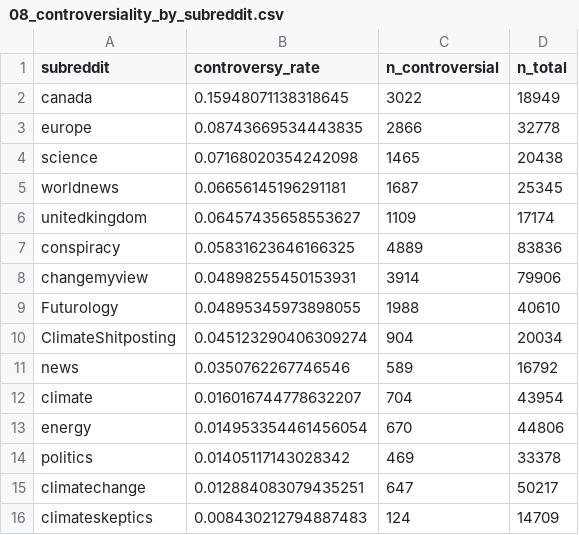
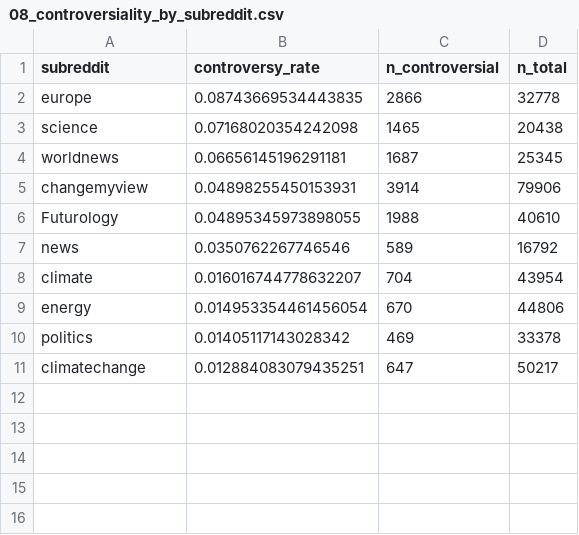
Before and after one commit to Hungthq/ISSS606_Reddit_Communities_Discuss_Climate_Change, a CSV file: PROCESSED/08_controversiality_by_subreddit.csv, drawn as a sheet.

```diff
--- a/PROCESSED/08_controversiality_by_subreddit.csv
+++ b/PROCESSED/08_controversiality_by_subreddit.csv
@@ -1,3 +1,2 @@
 subreddit,controversy_rate,n_controversial,n_total
-canada,0.15948071138318645,3022,18949
 europe,0.08743669534443835,2866,32778
@@ -5,7 +4,4 @@ science,0.07168020354242098,1465,20438
 worldnews,0.06656145196291181,1687,25345
-unitedkingdom,0.06457435658553627,1109,17174
-conspiracy,0.05831623646166325,4889,83836
 changemyview,0.04898255450153931,3914,79906
 Futurology,0.04895345973898055,1988,40610
-ClimateShitposting,0.045123290406309274,904,20034
 news,0.0350762267746546,589,16792
@@ -15,2 +11 @@ politics,0.01405117143028342,469,33378
 climatechange,0.012884083079435251,647,50217
-climateskeptics,0.008430212794887483,124,14709
```
Also changed, not shown: PROCESSED/00_subreddit_summary.csv, PROCESSED/03_tfidf_top10_per_subreddit.csv, 15 other files.
